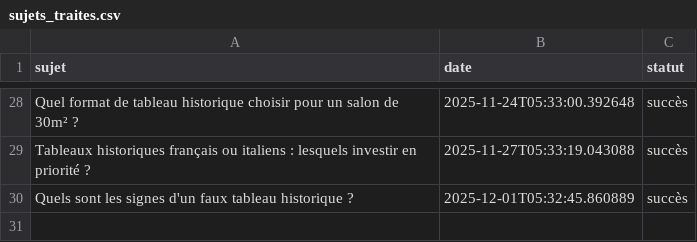
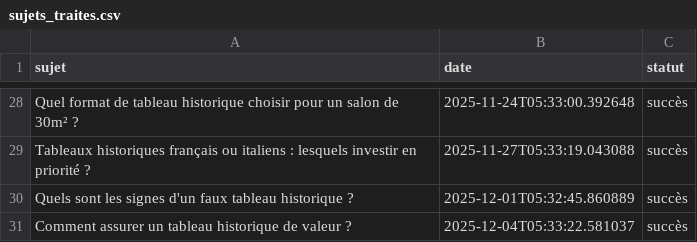
Before and after one commit to Metalosmose21/Historique-1-, a CSV file: sujets_traites.csv, drawn as a sheet; only a part is shown, gaps mark what is left out; the diff names each change by its address in the sheet, - before the commit and + after, or states it on an @@ line.

```diff
--- a/sujets_traites.csv
+++ b/sujets_traites.csv
+row 31: Comment assurer un tableau historique de valeur ? | 2025-12-04T05:33:22.581037 | succès
```
Also changed, not shown: sujets.csv.
